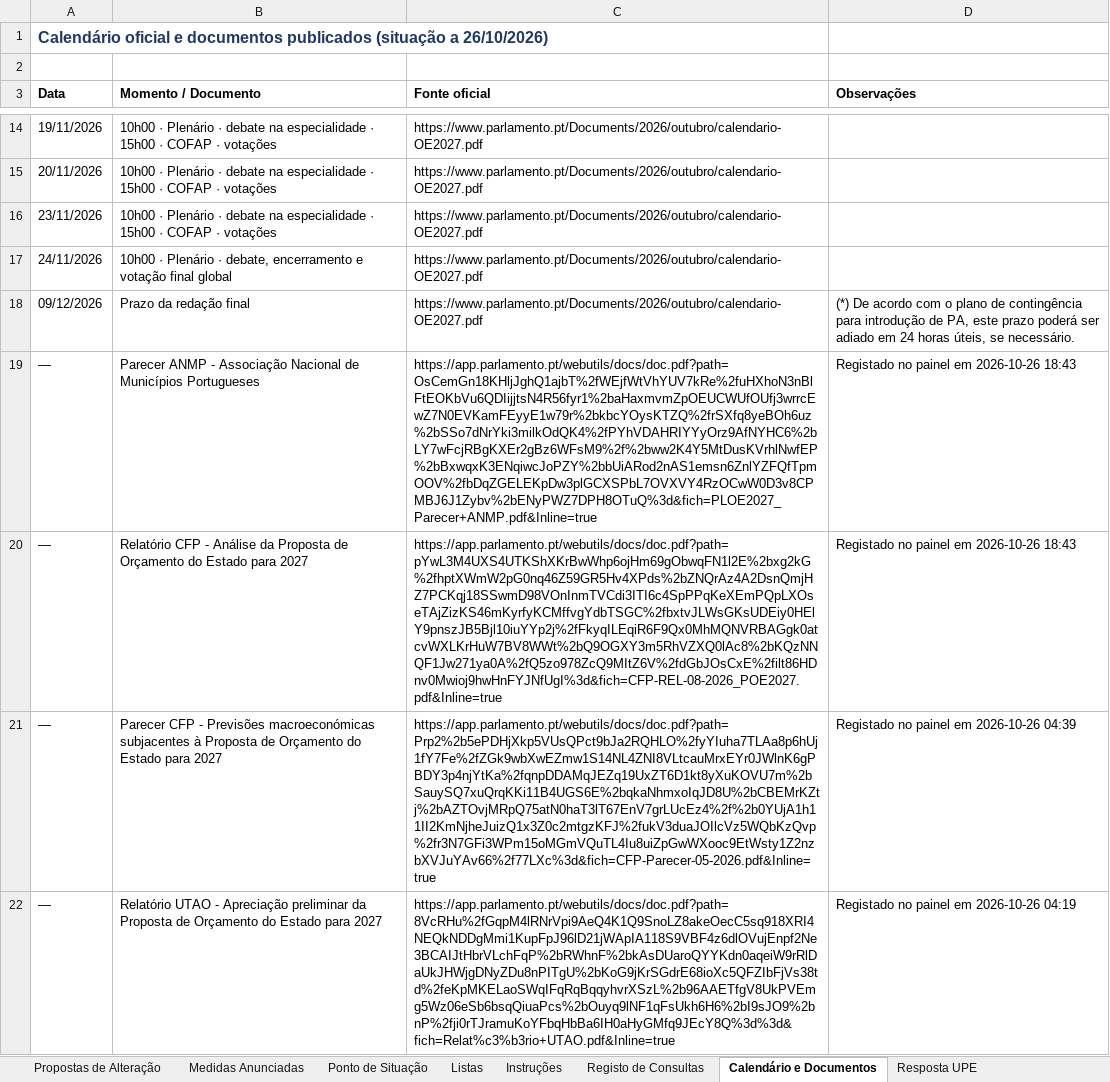
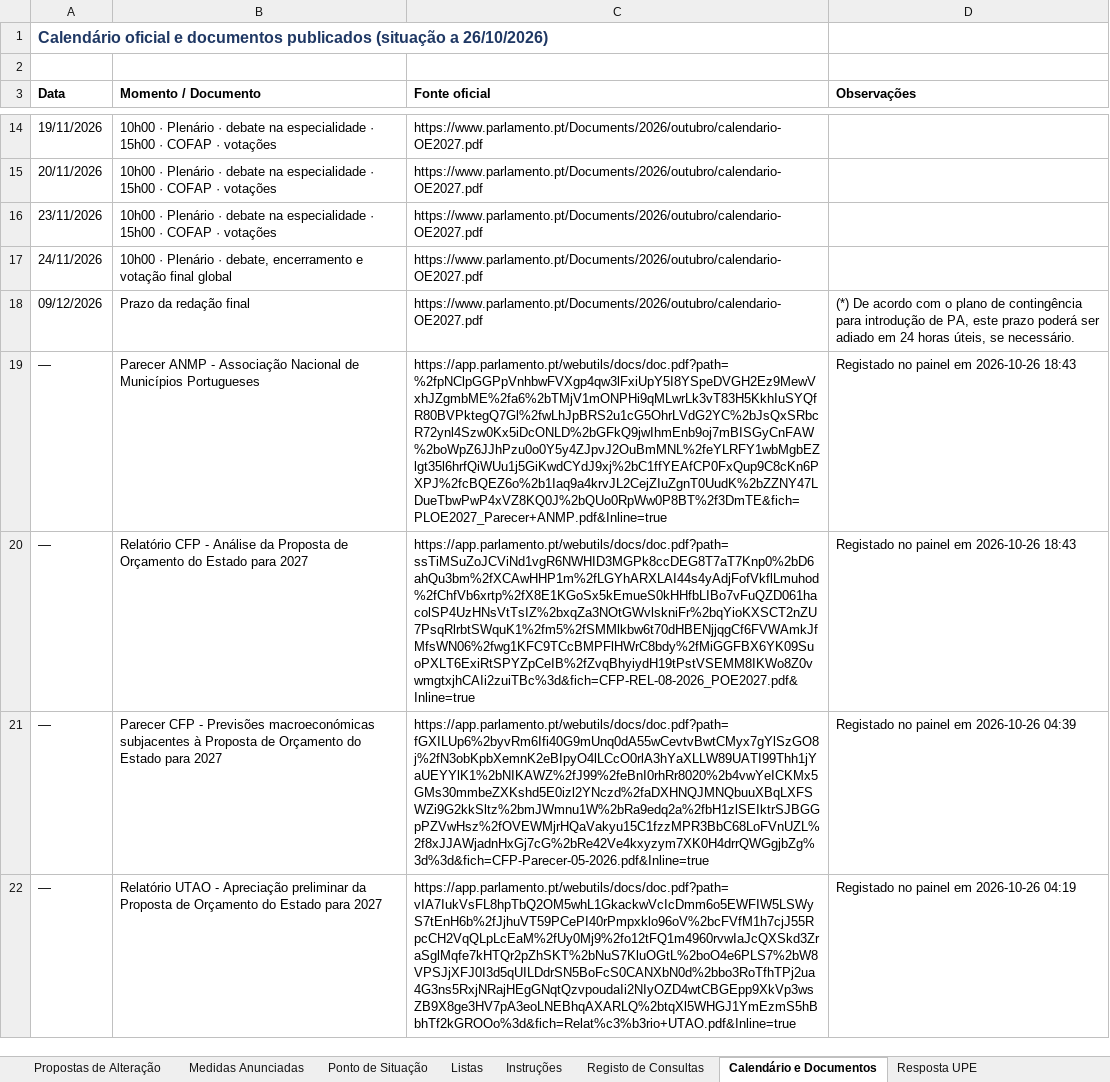
Before and after one commit to celine-mestre/oe2027-pa, an Excel workbook: docs/Registo_PA_OE2027.xlsx, sheet Calendário e Documentos, drawn as a sheet; only a part is shown, gaps mark what is left out; values as stored, in another font and other column widths than the file's, no borders; the diff names each change by its address in the sheet, - before the commit and + after, or states it on an @@ line.

```diff
--- a/docs/Registo_PA_OE2027.xlsx (sheet Calendário e Documentos)
+++ b/docs/Registo_PA_OE2027.xlsx (sheet Calendário e Documentos)
-C19 (Fonte oficial): https://app.parlamento.pt/webutils/docs/doc.pdf?path=OsCemGn18KHljJghQ1ajbT%2fWEjfWtVhYUV7kRe%2fuHXhoN3nBlFtEOKbVu6QDIijjtsN4R56fyr1%2baHaxmvmZpOEUCWUfOUfj3wrrcEwZ7N0EVKamFEyyE1w79r%2bkbcYOysKTZQ%2frSXfq8yeBOh6uz%2bSSo7dNrYki3milkOdQK4%2fPYhVDAHRIYYyOrz9AfNYHC6%2bLY7wFcjRBgKXEr2gBz6WFsM9%2f%2bww2K4Y5MtDusKVrhlNwfEP%2bBxwqxK3ENqiwcJoPZY%2bbUiARod2nAS1emsn6ZnlYZFQfTpmOOV%2fbDqZGELEKpDw3plGCXSPbL7OVXVY4RzOCwW0D3v8CPMBJ6J1Zybv%2bENyPWZ7DPH8OTuQ%3d&fich=PLOE2027_Parecer+ANMP.pdf&Inline=true
+C19 (Fonte oficial): https://app.parlamento.pt/webutils/docs/doc.pdf?path=%2fpNClpGGPpVnhbwFVXgp4qw3lFxiUpY5I8YSpeDVGH2Ez9MewVxhJZgmbME%2fa6%2bTMjV1mONPHi9qMLwrLk3vT83H5KkhIuSYQfR80BVPktegQ7Gl%2fwLhJpBRS2u1cG5OhrLVdG2YC%2bJsQxSRbcR72ynl4Szw0Kx5iDcONLD%2bGFkQ9jwIhmEnb9oj7mBISGyCnFAW%2boWpZ6JJhPzu0o0Y5y4ZJpvJ2OuBmMNL%2feYLRFY1wbMgbEZlgt35l6hrfQiWUu1j5GiKwdCYdJ9xj%2bC1ffYEAfCP0FxQup9C8cKn6PXPJ%2fcBQEZ6o%2b1Iaq9a4krvJL2CejZIuZgnT0UudK%2bZZNY47LDueTbwPwP4xVZ8KQ0J%2bQUo0RpWw0P8BT%2f3DmTE&fich=PLOE2027_Parecer+ANMP.pdf&Inline=true
-C20 (Fonte oficial): https://app.parlamento.pt/webutils/docs/doc.pdf?path=pYwL3M4UXS4UTKShXKrBwWhp6ojHm69gObwqFN1l2E%2bxg2kG%2fhptXWmW2pG0nq46Z59GR5Hv4XPds%2bZNQrAz4A2DsnQmjHZ7PCKqj18SSwmD98VOnInmTVCdi3ITI6c4SpPPqKeXEmPQpLXOseTAjZizKS46mKyrfyKCMffvgYdbTSGC%2fbxtvJLWsGKsUDEiy0HElY9pnszJB5Bjl10iuYYp2j%2fFkyqILEqiR6F9Qx0MhMQNVRBAGgk0atcvWXLKrHuW7BV8WWt%2bQ9OGXY3m5RhVZXQ0lAc8%2bKQzNNQF1Jw271ya0A%2fQ5zo978ZcQ9MItZ6V%2fdGbJOsCxE%2filt86HDnv0Mwioj9hwHnFYJNfUgI%3d&fich=CFP-REL-08-2026_POE2027.pdf&Inline=true
+C20 (Fonte oficial): https://app.parlamento.pt/webutils/docs/doc.pdf?path=ssTiMSuZoJCViNd1vgR6NWHID3MGPk8ccDEG8T7aT7Knp0%2bD6ahQu3bm%2fXCAwHHP1m%2fLGYhARXLAI44s4yAdjFofVkflLmuhod%2fChfVb6xrtp%2fX8E1KGoSx5kEmueS0kHHfbLIBo7vFuQZD061hacolSP4UzHNsVtTsIZ%2bxqZa3NOtGWvlskniFr%2bqYioKXSCT2nZU7PsqRlrbtSWquK1%2fm5%2fSMMlkbw6t70dHBENjjqgCf6FVWAmkJfMfsWN06%2fwg1KFC9TCcBMPFlHWrC8bdy%2fMiGGFBX6YK09SuoPXLT6ExiRtSPYZpCeIB%2fZvqBhyiydH19tPstVSEMM8IKWo8Z0vwmgtxjhCAIi2zuiTBc%3d&fich=CFP-REL-08-2026_POE2027.pdf&Inline=true
-C21 (Fonte oficial): https://app.parlamento.pt/webutils/docs/doc.pdf?path=Prp2%2b5ePDHjXkp5VUsQPct9bJa2RQHLO%2fyYIuha7TLAa8p6hUj1fY7Fe%2fZGk9wbXwEZmw1S14NL4ZNI8VLtcauMrxEYr0JWlnK6gPBDY3p4njYtKa%2fqnpDDAMqJEZq19UxZT6D1kt8yXuKOVU7m%2bSauySQ7xuQrqKKi11B4UGS6E%2bqkaNhmxoIqJD8U%2bCBEMrKZtj%2bAZTOvjMRpQ75atN0haT3lT67EnV7grLUcEz4%2f%2b0YUjA1h11II2KmNjheJuizQ1x3Z0c2mtgzKFJ%2fukV3duaJOIlcVz5WQbKzQvp%2fr3N7GFi3WPm15oMGmVQuTL4Iu8uiZpGwWXooc9EtWsty1Z2nzbXVJuYAv66%2f77LXc%3d&fich=CFP-Parecer-05-2026.pdf&Inline=true
+C21 (Fonte oficial): https://app.parlamento.pt/webutils/docs/doc.pdf?path=fGXILUp6%2byvRm6Ifi40G9mUnq0dA55wCevtvBwtCMyx7gYlSzGO8j%2fN3obKpbXemnK2eBIpyO4lLCcO0rlA3hYaXLLW89UATI99Thh1jYaUEYYlK1%2bNIKAWZ%2fJ99%2feBnI0rhRr8020%2b4vwYeICKMx5GMs30mmbeZXKshd5E0izl2YNczd%2faDXHNQJMNQbuuXBqLXFSWZi9G2kkSltz%2bmJWmnu1W%2bRa9edq2a%2fbH1zlSEIktrSJBGGpPZVwHsz%2fOVEWMjrHQaVakyu15C1fzzMPR3BbC68LoFVnUZL%2f8xJJAWjadnHxGj7cG%2bRe42Ve4kxyzym7XK0H4drrQWGgjbZg%3d%3d&fich=CFP-Parecer-05-2026.pdf&Inline=true
-C22 (Fonte oficial): https://app.parlamento.pt/webutils/docs/doc.pdf?path=8VcRHu%2fGqpM4lRNrVpi9AeQ4K1Q9SnoLZ8akeOecC5sq918XRI4NEQkNDDgMmi1KupFpJ96lD21jWApIA118S9VBF4z6dlOVujEnpf2Ne3BCAIJtHbrVLchFqP%2bRWhnF%2bkAsDUaroQYYKdn0aqeiW9rRlDaUkJHWjgDNyZDu8nPITgU%2bKoG9jKrSGdrE68ioXc5QFZIbFjVs38td%2feKpMKELaoSWqIFqRqBqqyhvrXSzL%2b96AAETfgV8UkPVEmg5Wz06eSb6bsqQiuaPcs%2bOuyq9lNF1qFsUkh6H6%2bI9sJO9%2bnP%2fji0rTJramuKoYFbqHbBa6IH0aHyGMfq9JEcY8Q%3d%3d&fich=Relat%c3%b3rio+UTAO.pdf&Inline=true
+C22 (Fonte oficial): https://app.parlamento.pt/webutils/docs/doc.pdf?path=vIA7IukVsFL8hpTbQ2OM5whL1GkackwVcIcDmm6o5EWFIW5LSWyS7tEnH6b%2fJjhuVT59PCePI40rPmpxklo96oV%2bcFVfM1h7cjJ55RpcCH2VqQLpLcEaM%2fUy0Mj9%2fo12tFQ1m4960rvwIaJcQXSkd3ZraSglMqfe7kHTQr2pZhSKT%2bNuS7KluOGtL%2boO4e6PLS7%2bW8VPSJjXFJ0I3d5qUILDdrSN5BoFcS0CANXbN0d%2bbo3RoTfhTPj2ua4G3ns5RxjNRajHEgGNqtQzvpoudaIi2NIyOZD4wtCBGEpp9XkVp3wsZB9X8ge3HV7pA3eoLNEBhqAXARLQ%2btqXl5WHGJ1YmEzmS5hBbhTf2kGROOo%3d&fich=Relat%c3%b3rio+UTAO.pdf&Inline=true
```
Also changed, not shown: sheet Registo de Consultas, sheet Resposta UPE, sheet Ponto de Situação, docs/Registo_PA_OE2026.xlsx, 6 other files.
